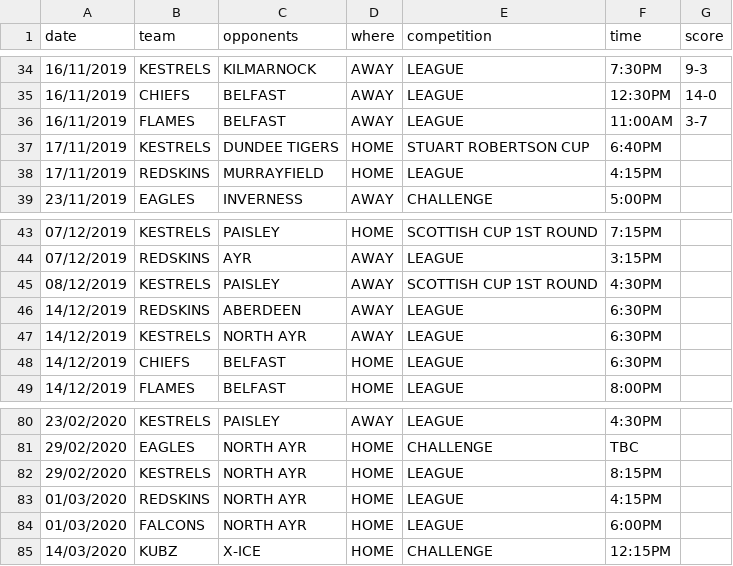
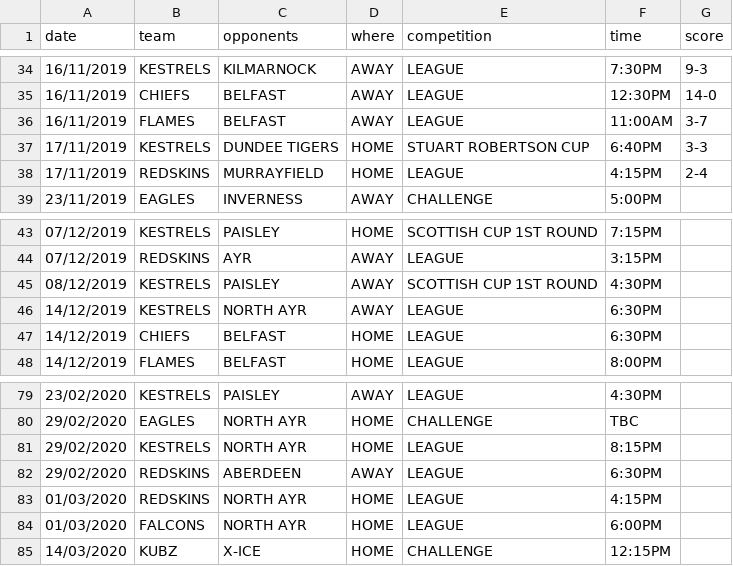
Before and after one commit to neilkeddie/Kirkcaldy-Ice-Hockey-Club, a CSV file: public/data/HockeyFixtures.csv, drawn as a sheet; only a part is shown, gaps mark what is left out.

```diff
--- a/public/data/HockeyFixtures.csv
+++ b/public/data/HockeyFixtures.csv
@@ -36,4 +36,4 @@
 "16/11/2019","FLAMES","BELFAST","AWAY","LEAGUE","11:00AM","3-7"
-"17/11/2019","KESTRELS","DUNDEE TIGERS","HOME","STUART ROBERTSON CUP","6:40PM",""
-"17/11/2019","REDSKINS","MURRAYFIELD","HOME","LEAGUE","4:15PM",""
+"17/11/2019","KESTRELS","DUNDEE TIGERS","HOME","STUART ROBERTSON CUP","6:40PM","3-3"
+"17/11/2019","REDSKINS","MURRAYFIELD","HOME","LEAGUE","4:15PM","2-4"
 "23/11/2019","EAGLES","INVERNESS","AWAY","CHALLENGE","5:00PM",""
@@ -45,3 +45,2 @@
 "08/12/2019","KESTRELS","PAISLEY","AWAY","SCOTTISH CUP 1ST ROUND","4:30PM",""
-"14/12/2019","REDSKINS","ABERDEEN","AWAY","LEAGUE","6:30PM",""
 "14/12/2019","KESTRELS","NORTH AYR","AWAY","LEAGUE","6:30PM",""
@@ -82,2 +81,3 @@
 "29/02/2020","KESTRELS","NORTH AYR","HOME","LEAGUE","8:15PM",""
+"29/02/2020","REDSKINS","ABERDEEN","AWAY","LEAGUE","6:30PM",""
 "01/03/2020","REDSKINS","NORTH AYR","HOME","LEAGUE","4:15PM",""
```
